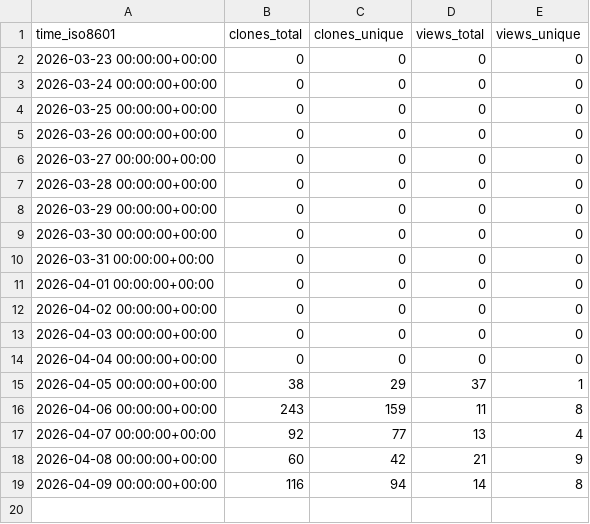
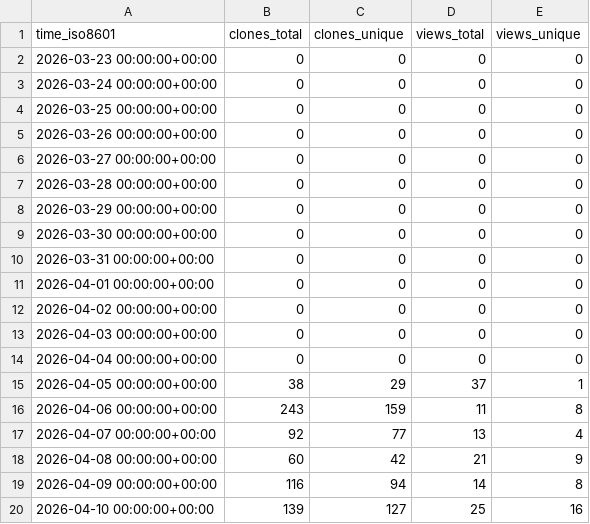
Before and after one commit to xiu14/st-daily-memory-letter, a CSV file: xiu14/st-daily-memory-letter/ghrs-data/views_clones_aggregate.csv, drawn as a sheet.

```diff
--- a/xiu14/st-daily-memory-letter/ghrs-data/views_clones_aggregate.csv
+++ b/xiu14/st-daily-memory-letter/ghrs-data/views_clones_aggregate.csv
@@ -19 +19,2 @@ time_iso8601,clones_total,clones_unique,views_total,views_unique
 2026-04-09 00:00:00+00:00,116,94,14,8
+2026-04-10 00:00:00+00:00,139,127,25,16
```
Also changed, not shown: 1 other file.
